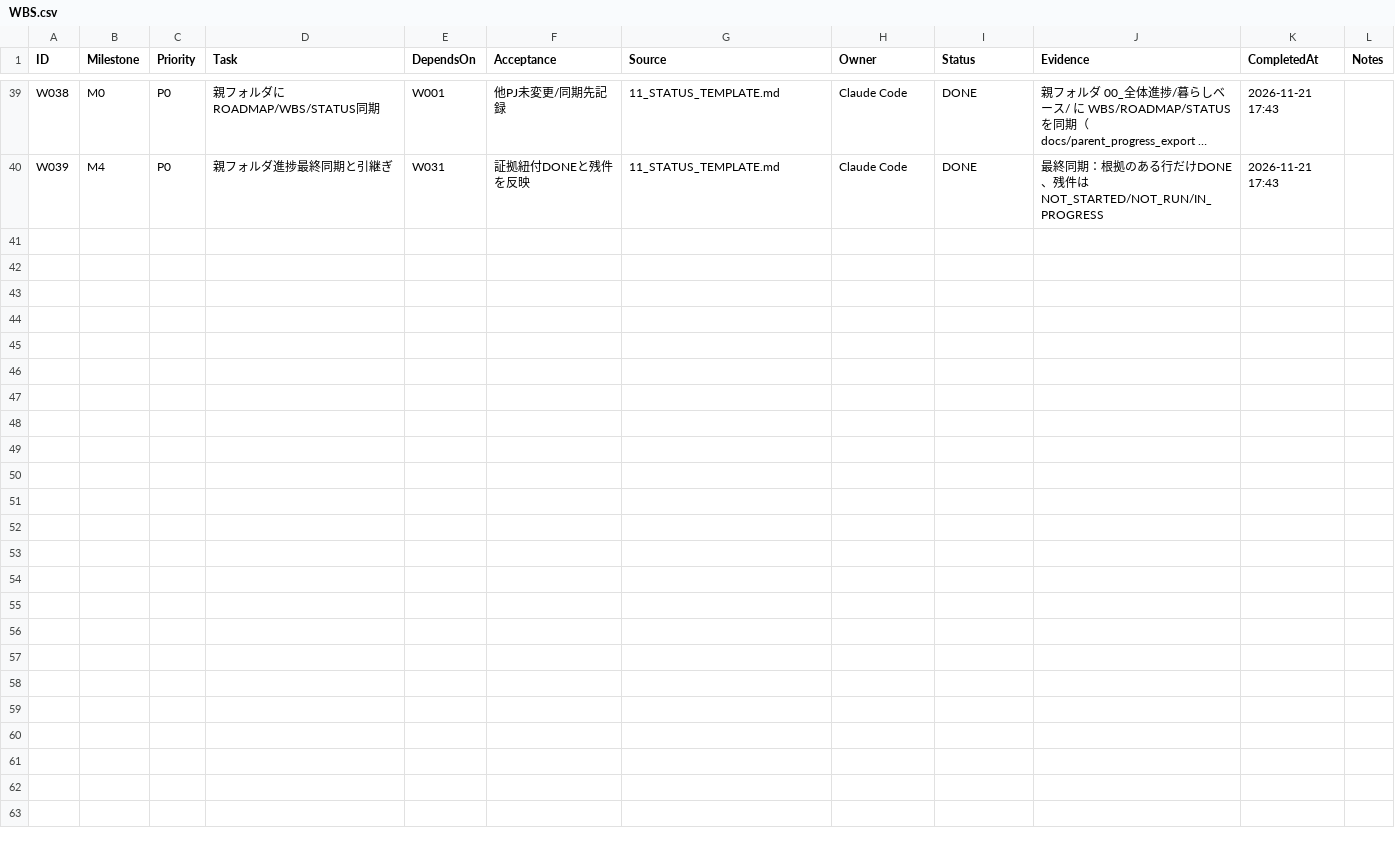
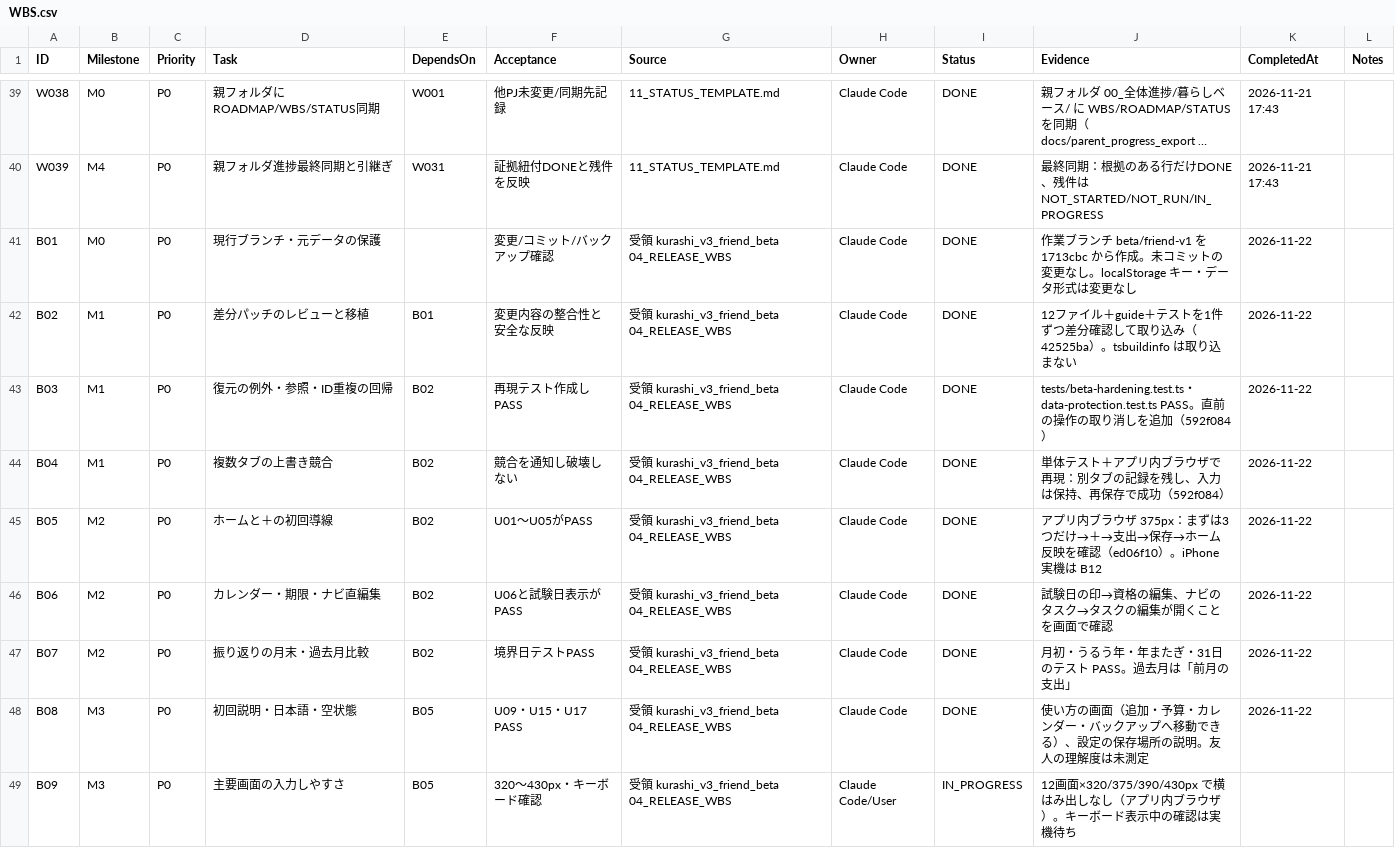
Before and after one commit to kkkaipppp/kurashi-base, a CSV file: docs/parent_progress_export/WBS.csv, drawn as a sheet; only a part is shown, gaps mark what is left out; long unchanged cells end in …; the diff covers the shown part only; the diff names each change by its address in the sheet, - before the commit and + after, or states it on an @@ line.

```diff
--- a/docs/parent_progress_export/WBS.csv
+++ b/docs/parent_progress_export/WBS.csv
+row 41: B01 | M0 | P0 | 現行ブランチ・元データの保護 |  | 変更/コミット/バックアップ確認 | 受領 kurashi_v3_friend_beta 04_RELEASE_WBS | Claude Code | DONE | 作業ブランチ beta/friend-v1 を 1713cbc から作成。未コミットの変更なし。localStorage キー・データ形式は変更なし | 2026-11-22
+row 42: B02 | M1 | P0 | 差分パッチのレビューと移植 | B01 | 変更内容の整合性と安全な反映 | 受領 kurashi_v3_friend_beta 04_RELEASE_WBS | Claude Code | DONE | 12ファイル＋guide＋テストを1件ずつ差分確認して取り込み（42525ba）。tsbuildinfo は取り込まない | 2026-11-22
+row 43: B03 | M1 | P0 | 復元の例外・参照・ID重複の回帰 | B02 | 再現テスト作成しPASS | 受領 kurashi_v3_friend_beta 04_RELEASE_WBS | Claude Code | DONE | tests/beta-hardening.test.ts・data-protection.test.ts PASS。直前の操作の取り消しを追加（592f084） | 2026-11-22
+row 44: B04 | M1 | P0 | 複数タブの上書き競合 | B02 | 競合を通知し破壊しない | 受領 kurashi_v3_friend_beta 04_RELEASE_WBS | Claude Code | DONE | 単体テスト＋アプリ内ブラウザで再現：別タブの記録を残し、入力は保持、再保存で成功（592f084） | 2026-11-22
+row 45: B05 | M2 | P0 | ホームと＋の初回導線 | B02 | U01〜U05がPASS | 受領 kurashi_v3_friend_beta 04_RELEASE_WBS | Claude Code | DONE | アプリ内ブラウザ 375px：まずは3つだけ→＋→支出→保存→ホーム反映を確認（ed06f10）。iPhone 実機は B12 | 2026-11-22
+row 46: B06 | M2 | P0 | カレンダー・期限・ナビ直編集 | B02 | U06と試験日表示がPASS | 受領 kurashi_v3_friend_beta 04_RELEASE_WBS | Claude Code | DONE | 試験日の印→資格の編集、ナビのタスク→タスクの編集が開くことを画面で確認 | 2026-11-22
+row 47: B07 | M2 | P0 | 振り返りの月末・過去月比較 | B02 | 境界日テストPASS | 受領 kurashi_v3_friend_beta 04_RELEASE_WBS | Claude Code | DONE | 月初・うるう年・年またぎ・31日のテスト PASS。過去月は「前月の支出」 | 2026-11-22
+row 48: B08 | M3 | P0 | 初回説明・日本語・空状態 | B05 | U09・U15・U17 PASS | 受領 kurashi_v3_friend_beta 04_RELEASE_WBS | Claude Code | DONE | 使い方の画面（追加・予算・カレンダー・バックアップへ移動できる）、設定の保存場所の説明。友人の理解度は未測定 | 2026-11-22
+row 49: B09 | M3 | P0 | 主要画面の入力しやすさ | B05 | 320〜430px・キーボード確認 | 受領 kurashi_v3_friend_beta 04_RELEASE_WBS | Claude Code/User | IN_PROGRESS | 12画面×320/375/390/430px で横はみ出しなし（アプリ内ブラウザ）。キーボード表示中の確認は実機待ち
```
Also changed, not shown: 8 added rows elsewhere in this file, docs/progress/WBS.csv, 11 other files.
